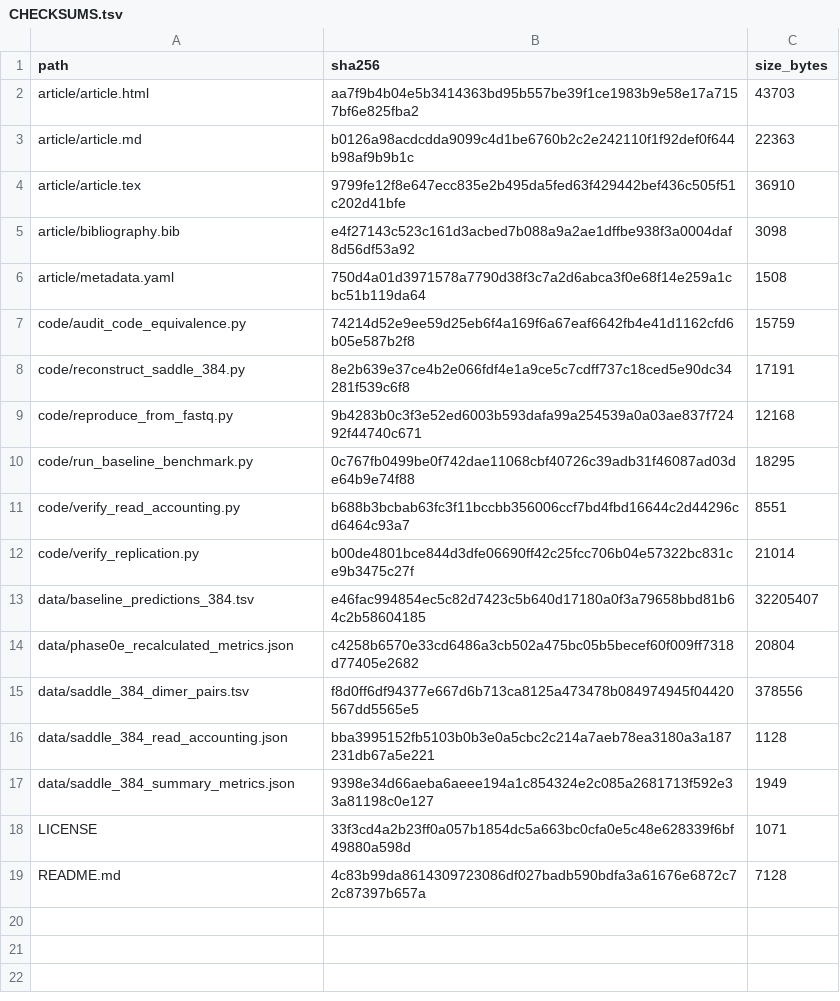
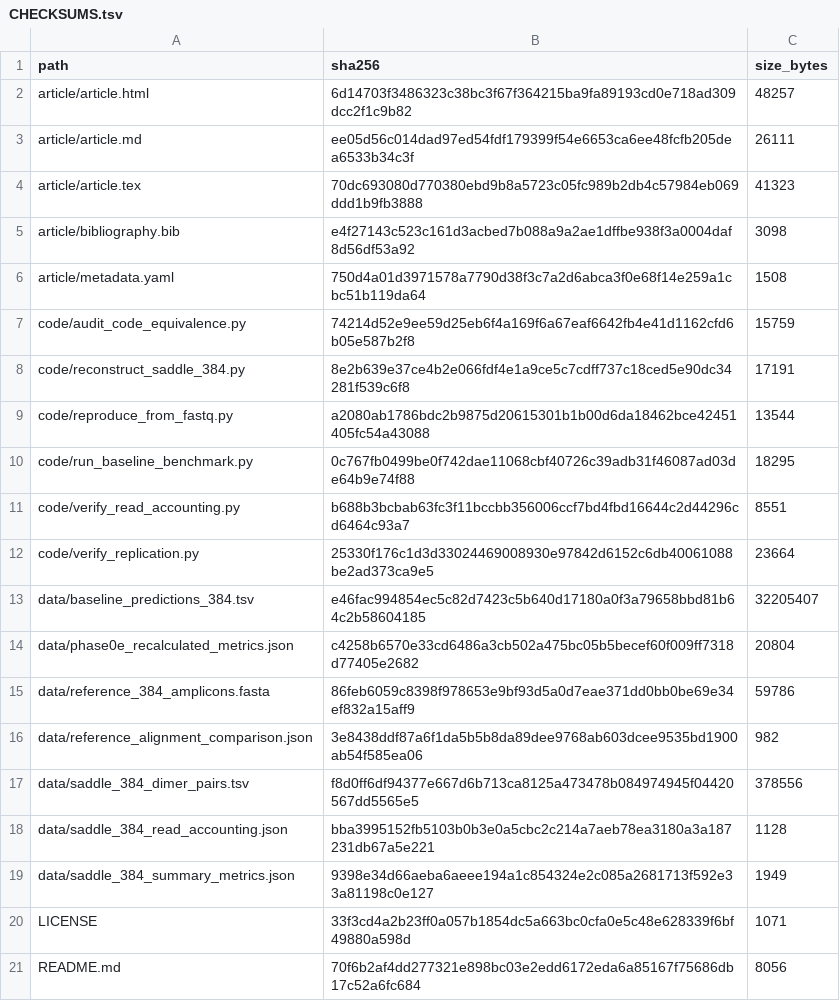
Before and after one commit to Rashidmstar12/saddle-replication, a TSV file: CHECKSUMS.tsv, drawn as a sheet.

Commit message:
Validate reference amplicon sequence alignment across 3.94M FASTQ reads

```diff
--- a/CHECKSUMS.tsv
+++ b/CHECKSUMS.tsv
@@ -1,5 +1,5 @@
 path	sha256	size_bytes
-article/article.html	aa7f9b4b04e5b3414363bd95b557be39f1ce1983b9e58e17a7157bf6e825fba2	43703
-article/article.md	b0126a98acdcdda9099c4d1be6760b2c2e242110f1f92def0f644b98af9b9b1c	22363
-article/article.tex	9799fe12f8e647ecc835e2b495da5fed63f429442bef436c505f51c202d41bfe	36910
+article/article.html	6d14703f3486323c38bc3f67f364215ba9fa89193cd0e718ad309dcc2f1c9b82	48257
+article/article.md	ee05d56c014dad97ed54fdf179399f54e6653ca6ee48fcfb205dea6533b34c3f	26111
+article/article.tex	70dc693080d770380ebd9b8a5723c05fc989b2db4c57984eb069ddd1b9fb3888	41323
 article/bibliography.bib	e4f27143c523c161d3acbed7b088a9a2ae1dffbe938f3a0004daf8d56df53a92	3098
@@ -8,8 +8,10 @@ code/audit_code_equivalence.py	74214d52e9ee59d25eb6f4a169f6a67eaf6642fb4e41d1162
 code/reconstruct_saddle_384.py	8e2b639e37ce4b2e066fdf4e1a9ce5c7cdff737c18ced5e90dc34281f539c6f8	17191
-code/reproduce_from_fastq.py	9b4283b0c3f3e52ed6003b593dafa99a254539a0a03ae837f72492f44740c671	12168
+code/reproduce_from_fastq.py	a2080ab1786bdc2b9875d20615301b1b00d6da18462bce42451405fc54a43088	13544
 code/run_baseline_benchmark.py	0c767fb0499be0f742dae11068cbf40726c39adb31f46087ad03de64b9e74f88	18295
 code/verify_read_accounting.py	b688b3bcbab63fc3f11bccbb356006ccf7bd4fbd16644c2d44296cd6464c93a7	8551
-code/verify_replication.py	b00de4801bce844d3dfe06690ff42c25fcc706b04e57322bc831ce9b3475c27f	21014
+code/verify_replication.py	25330f176c1d3d33024469008930e97842d6152c6db40061088be2ad373ca9e5	23664
 data/baseline_predictions_384.tsv	e46fac994854ec5c82d7423c5b640d17180a0f3a79658bbd81b64c2b58604185	32205407
 data/phase0e_recalculated_metrics.json	c4258b6570e33cd6486a3cb502a475bc05b5becef60f009ff7318d77405e2682	20804
+data/reference_384_amplicons.fasta	86feb6059c8398f978653e9bf93d5a0d7eae371dd0bb0be69e34ef832a15aff9	59786
+data/reference_alignment_comparison.json	3e8438ddf87a6f1da5b5b8da89dee9768ab603dcee9535bd1900ab54f585ea06	982
 data/saddle_384_dimer_pairs.tsv	f8d0ff6df94377e667d6b713ca8125a473478b084974945f04420567dd5565e5	378556
@@ -18,2 +20,2 @@ data/saddle_384_summary_metrics.json	9398e34d66aeba6aeee194a1c854324e2c085a26817
 LICENSE	33f3cd4a2b23ff0a057b1854dc5a663bc0cfa0e5c48e628339f6bf49880a598d	1071
-README.md	4c83b99da8614309723086df027badb590bdfa3a61676e6872c72c87397b657a	7128
+README.md	70f6b2af4dd277321e898bc03e2edd6172eda6a85167f75686db17c52a6fc684	8056
```
Also changed, not shown: 8 other files.
